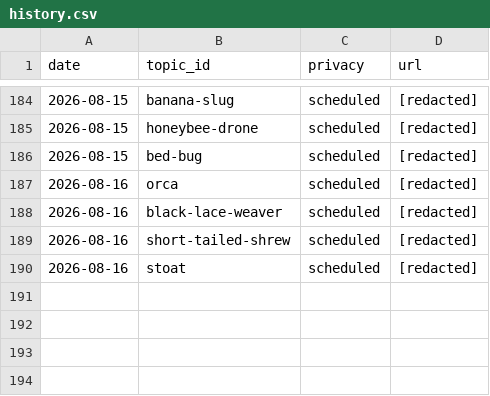
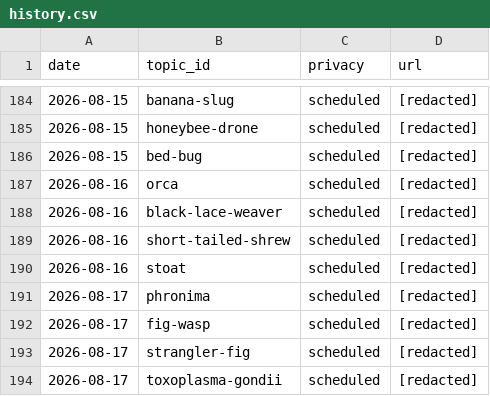
Before and after one commit to chat94534-oss/shorts-autoposter-a, a CSV file: logs/history.csv, drawn as a sheet; only a part is shown, gaps mark what is left out.

```diff
--- a/logs/history.csv
+++ b/logs/history.csv
@@ -190 +190,5 @@ date,topic_id,privacy,url
 2026-08-16,stoat,scheduled,[redacted]
+2026-08-17,phronima,scheduled,[redacted]
+2026-08-17,fig-wasp,scheduled,[redacted]
+2026-08-17,strangler-fig,scheduled,[redacted]
+2026-08-17,toxoplasma-gondii,scheduled,[redacted]
```
Also changed, not shown: 2 other files.
